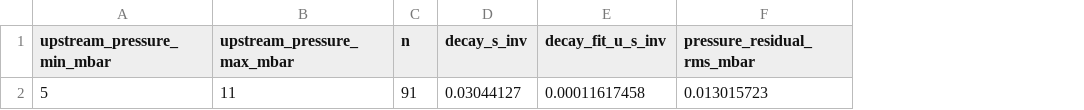
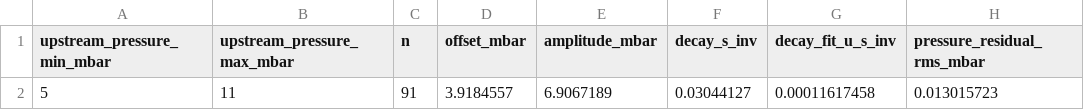
Before and after one commit to Weini247/differentielles-pumpen, a CSV file: results/pressure_decay_fit.csv, drawn as a sheet; only a part is shown; the diff names each change by its address in the sheet, - before the commit and + after, or states it on an @@ line.

Commit message:
Restore original plot types using aggregate time intervals
Recompute pressure curves, pressure decay and time-dependent conductance from the local data. Publish medians and fit summaries while keeping individual samples local.

```diff
--- a/results/pressure_decay_fit.csv
+++ b/results/pressure_decay_fit.csv
+column D (offset_mbar), row 2: 3.9184557
+column E (amplitude_mbar), row 2: 6.9067189
```
Also changed, not shown: 9 other files.
